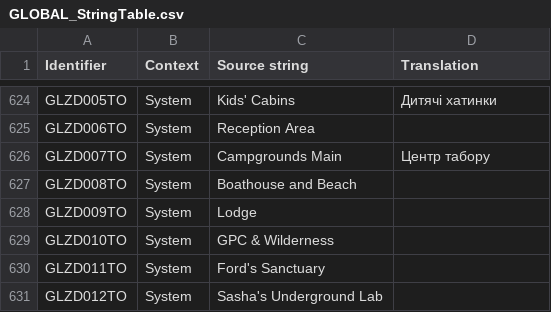
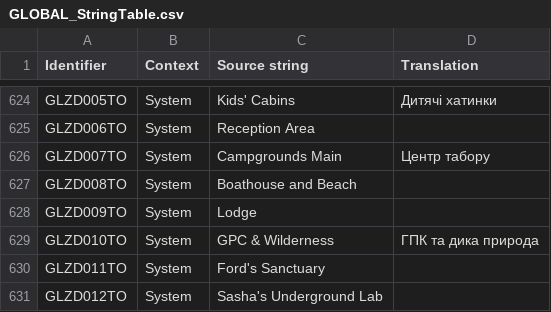
Before and after one commit to UHN5Y2hvbmF1dHMyVUE/UHN5Y2hvbmF1dHMyVUE-, a CSV file: Ukrainian/GLOBAL_StringTable.csv, drawn as a sheet; only a part is shown, gaps mark what is left out.

Commit message:
New translations global_stringtable.csv (Ukrainian)

```diff
--- a/Ukrainian/GLOBAL_StringTable.csv
+++ b/Ukrainian/GLOBAL_StringTable.csv
@@ -628,3 +628,3 @@
 "GLZD009TO","System","Lodge",""
-"GLZD010TO","System","GPC & Wilderness",""
+"GLZD010TO","System","GPC & Wilderness","ГПК та дика природа"
 "GLZD011TO","System","Ford's Sanctuary",""
```
